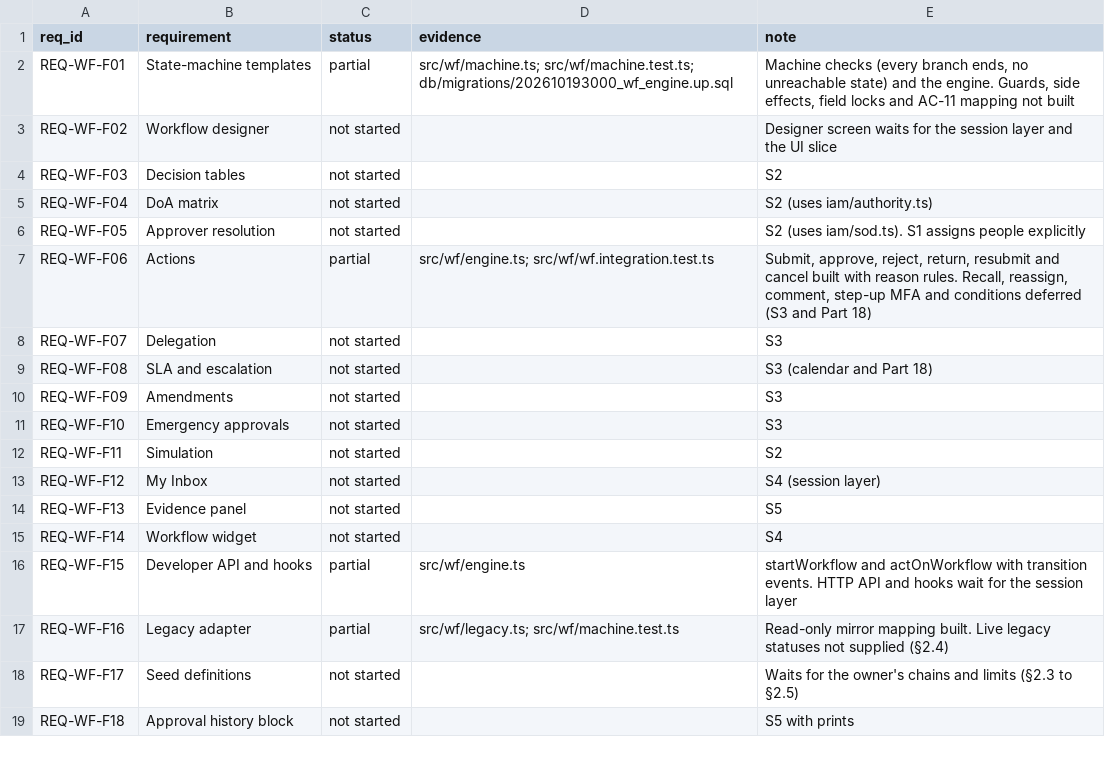
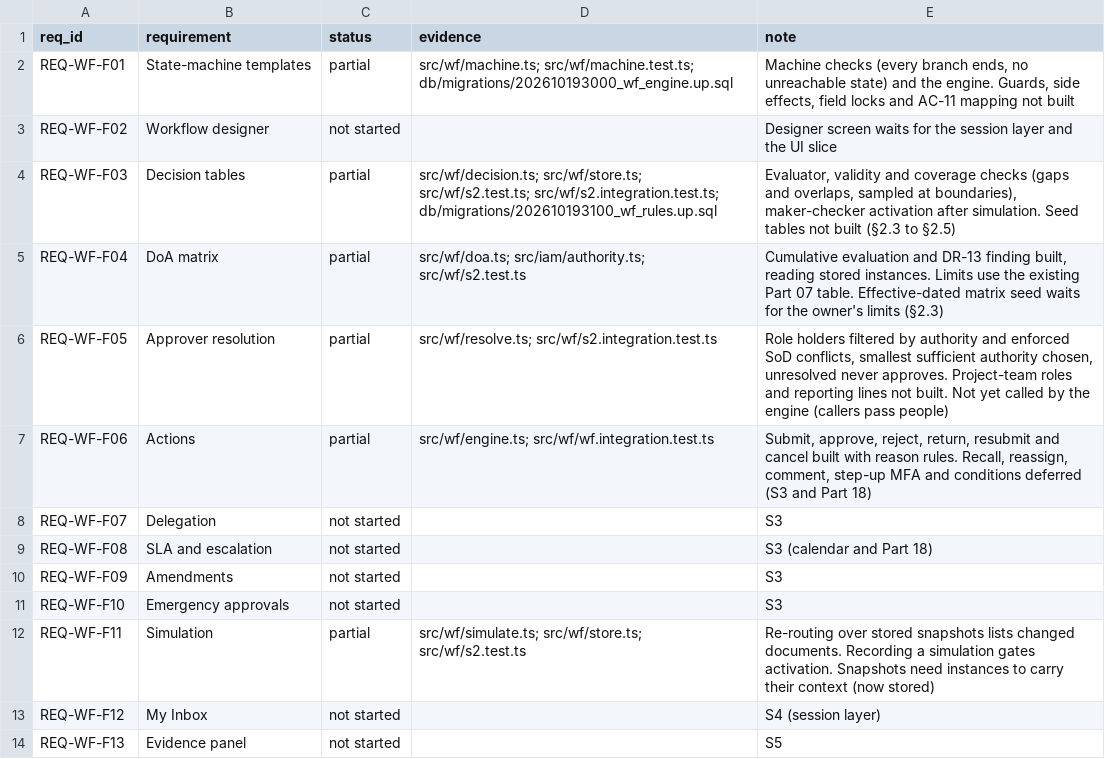
Before and after one commit to sahaainfra/ERP_Construction, a CSV file: docs/erp-program/modules/wf/traceability.csv, drawn as a sheet; only a part is shown; the shorter side is filled out with more unchanged rows.

```diff
--- a/docs/erp-program/modules/wf/traceability.csv
+++ b/docs/erp-program/modules/wf/traceability.csv
@@ -3,5 +3,5 @@ REQ-WF-F01,State-machine templates,partial,"src/wf/machine.ts; src/wf/machine.te
 REQ-WF-F02,Workflow designer,not started,,Designer screen waits for the session layer and the UI slice
-REQ-WF-F03,Decision tables,not started,,S2
-REQ-WF-F04,DoA matrix,not started,,S2 (uses iam/authority.ts)
-REQ-WF-F05,Approver resolution,not started,,S2 (uses iam/sod.ts). S1 assigns people explicitly
+REQ-WF-F03,Decision tables,partial,"src/wf/decision.ts; src/wf/store.ts; src/wf/s2.test.ts; src/wf/s2.integration.test.ts; db/migrations/202610193100_wf_rules.up.sql","Evaluator, validity and coverage checks (gaps and overlaps, sampled at boundaries), maker-checker activation after simulation. Seed tables not built (§2.3 to §2.5)"
+REQ-WF-F04,DoA matrix,partial,"src/wf/doa.ts; src/iam/authority.ts; src/wf/s2.test.ts","Cumulative evaluation and DR-13 finding built, reading stored instances. Limits use the existing Part 07 table. Effective-dated matrix seed waits for the owner's limits (§2.3)"
+REQ-WF-F05,Approver resolution,partial,"src/wf/resolve.ts; src/wf/s2.integration.test.ts","Role holders filtered by authority and enforced SoD conflicts, smallest sufficient authority chosen, unresolved never approves. Project-team roles and reporting lines not built. Not yet called by the engine (callers pass people)"
 REQ-WF-F06,Actions,partial,"src/wf/engine.ts; src/wf/wf.integration.test.ts","Submit, approve, reject, return, resubmit and cancel built with reason rules. Recall, reassign, comment, step-up MFA and conditions deferred (S3 and Part 18)"
@@ -11,3 +11,3 @@ REQ-WF-F09,Amendments,not started,,S3
 REQ-WF-F10,Emergency approvals,not started,,S3
-REQ-WF-F11,Simulation,not started,,S2
+REQ-WF-F11,Simulation,partial,"src/wf/simulate.ts; src/wf/store.ts; src/wf/s2.test.ts","Re-routing over stored snapshots lists changed documents. Recording a simulation gates activation. Snapshots need instances to carry their context (now stored)"
 REQ-WF-F12,My Inbox,not started,,S4 (session layer)
```
Also changed, not shown: docs/erp-program/PROGRESS_REGISTER.csv, 14 other files.
